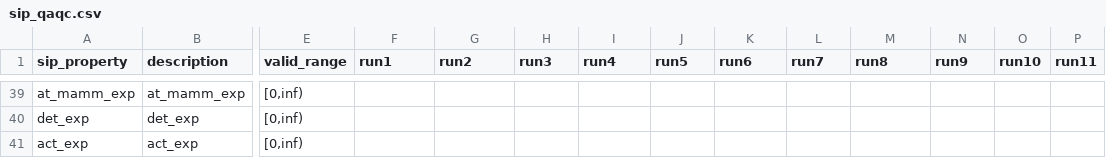
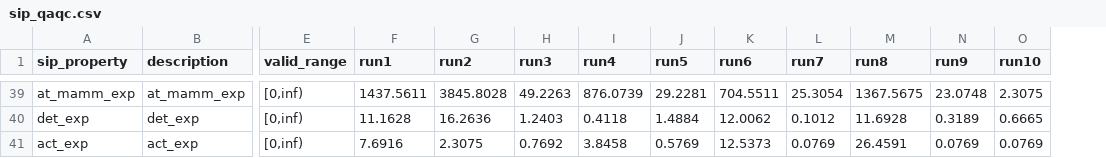
Before and after one commit to quanted/pram_app, a CSV file: models/sip/sip_qaqc.csv, drawn as a sheet; only a part is shown, gaps mark what is left out; the diff covers the shown part only; the diff names each change by its address in the sheet, - before the commit and + after, or states it on an @@ line.

```diff
--- a/models/sip/sip_qaqc.csv
+++ b/models/sip/sip_qaqc.csv
-column P (run11), empty
-F39 (run1): (empty)
+F39 (run1): 1437.5611
-G39 (run2): (empty)
+G39 (run2): 3845.8028
-H39 (run3): (empty)
+H39 (run3): 49.2263
-I39 (run4): (empty)
+I39 (run4): 876.0739
-J39 (run5): (empty)
+J39 (run5): 29.2281
-K39 (run6): (empty)
+K39 (run6): 704.5511
-L39 (run7): (empty)
+L39 (run7): 25.3054
-M39 (run8): (empty)
+M39 (run8): 1367.5675
-N39 (run9): (empty)
+N39 (run9): 23.0748
-O39 (run10): (empty)
+O39 (run10): 2.3075
-F40 (run1): (empty)
+F40 (run1): 11.1628
-G40 (run2): (empty)
+G40 (run2): 16.2636
-H40 (run3): (empty)
+H40 (run3): 1.2403
-I40 (run4): (empty)
+I40 (run4): 0.4118
-J40 (run5): (empty)
+J40 (run5): 1.4884
-K40 (run6): (empty)
+K40 (run6): 12.0062
-L40 (run7): (empty)
+L40 (run7): 0.1012
-M40 (run8): (empty)
+M40 (run8): 11.6928
-N40 (run9): (empty)
+N40 (run9): 0.3189
-O40 (run10): (empty)
+O40 (run10): 0.6665
-F41 (run1): (empty)
+F41 (run1): 7.6916
-G41 (run2): (empty)
+G41 (run2): 2.3075
-H41 (run3): (empty)
+H41 (run3): 0.7692
-I41 (run4): (empty)
+I41 (run4): 3.8458
-J41 (run5): (empty)
+J41 (run5): 0.5769
-K41 (run6): (empty)
+K41 (run6): 12.5373
-L41 (run7): (empty)
+L41 (run7): 0.0769
-M41 (run8): (empty)
+M41 (run8): 26.4591
-N41 (run9): (empty)
+N41 (run9): 0.0769
-O41 (run10): (empty)
+O41 (run10): 0.0769
```
Also changed, not shown: 156 edited cells elsewhere in this file.
